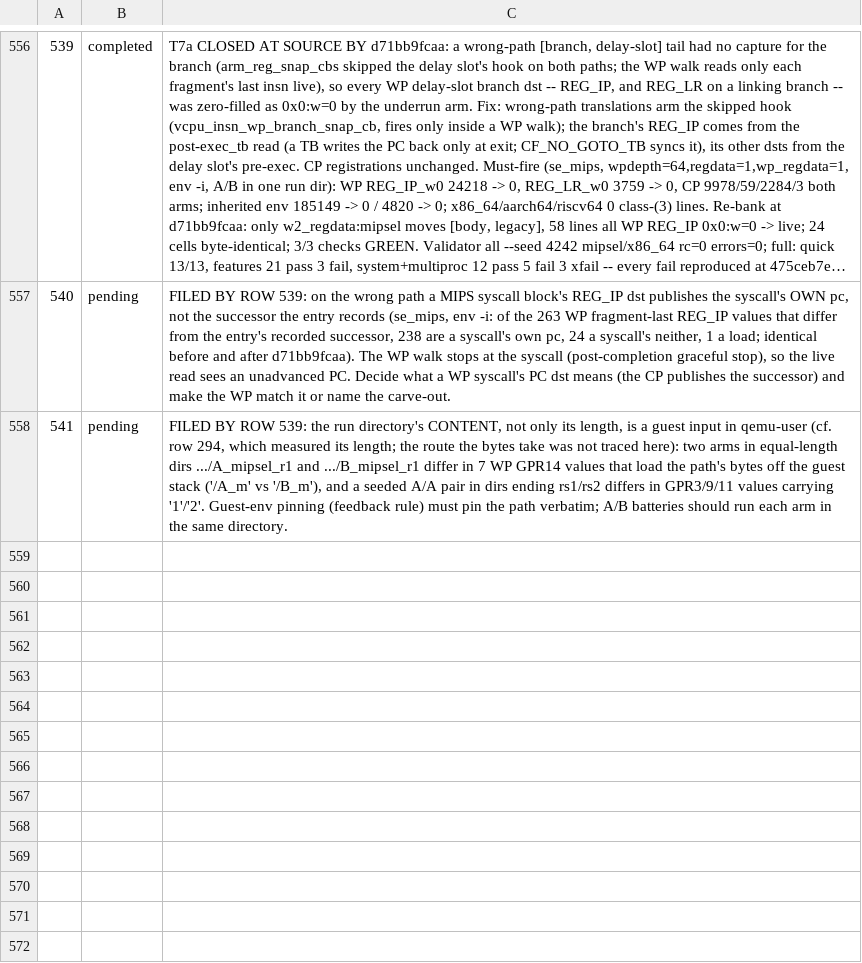
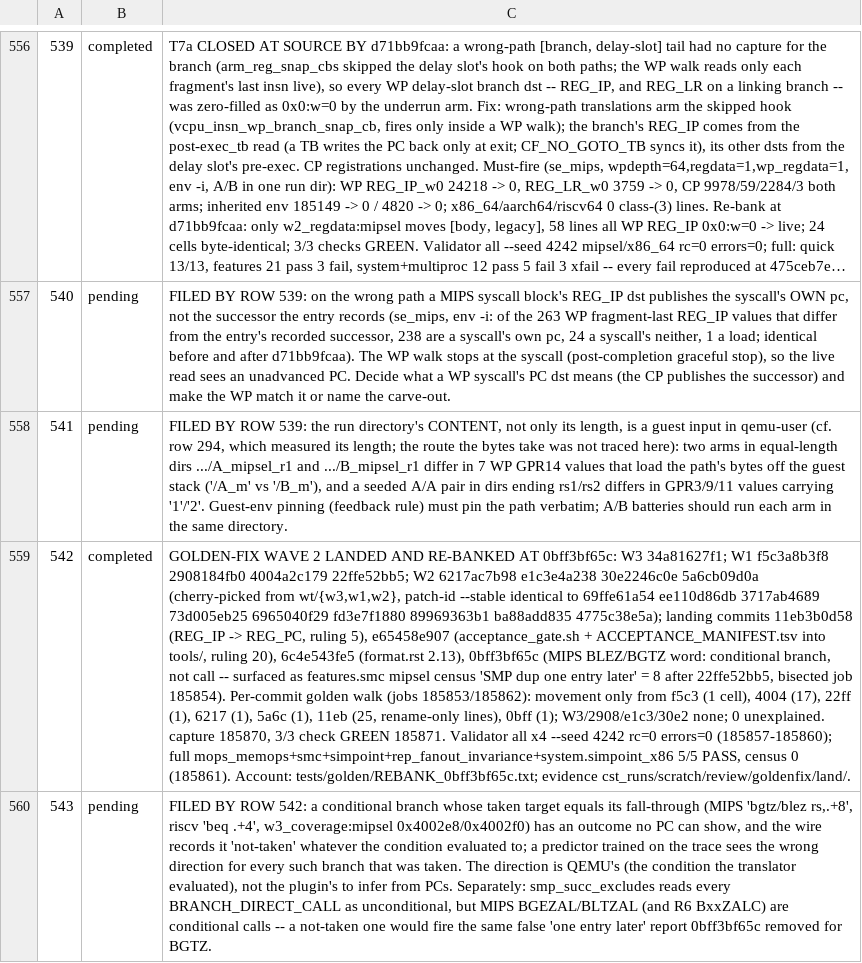
Before and after one commit to maccoymerrell/qemu, a TSV file: contrib/plugins/champsim_tracer/TASK_LEDGER.tsv, drawn as a sheet; only a part is shown, gaps mark what is left out; long unchanged cells end in …; the diff names each change by its address in the sheet, - before the commit and + after, or states it on an @@ line.

```diff
--- a/contrib/plugins/champsim_tracer/TASK_LEDGER.tsv
+++ b/contrib/plugins/champsim_tracer/TASK_LEDGER.tsv
+row 559: 542 | completed | GOLDEN-FIX WAVE 2 LANDED AND RE-BANKED AT 0bff3bf65c: W3 34a81627f1; W1 f5c3a8b3f8 2908184fb0 4004a2c179 22ffe52bb5; W2 6217ac7b98 e1c3e4a238 30e2246c0e 5a6cb09d0a (cherry-picked from wt/{w3,w1,w2}, patch-id --stable identical to 69ffe61a54 ee110d86db 3717ab4689 73d005eb25 6965040f29 fd3e7f1880 89969363b1 ba88add835 4775c38e5a); landing commits 11eb3b0d58 (REG_IP -> REG_PC, ruling 5), e65458e907 (acceptance_gate.sh + ACCEPTANCE_MANIFEST.tsv into tools/, ruling 20), 6c4e543fe5 (format.rst 2.13), 0bff3bf65c (MIPS BLEZ/BGTZ word: conditional branch, not call -- surfaced as features.smc mipsel census 'SMP dup one entry later' = 8 after 22ffe52bb5, bisected job 185854). Per-commit golden walk (jobs 185853/185862): movement only from f5c3 (1 cell), 4004 (17), 22ff (1), 6217 (1), 5a6c (1), 11eb (25, rename-only lines), 0bff (1); W3/2908/e1c3/30e2 none; 0 unexplained. capture 185870, 3/3 check GREEN 185871. Validator all x4 --seed 4242 rc=0 errors=0 (185857-185860); full mops_memops+smc+simpoint+rep_fanout_invariance+system.simpoint_x86 5/5 PASS, census 0 (185861). Account: tests/golden/REBANK_0bff3bf65c.txt; evidence cst_runs/scratch/review/goldenfix/land/.
+row 560: 543 | pending | FILED BY ROW 542: a conditional branch whose taken target equals its fall-through (MIPS 'bgtz/blez rs,.+8', riscv 'beq .+4', w3_coverage:mipsel 0x4002e8/0x4002f0) has an outcome no PC can show, and the wire records it 'not-taken' whatever the condition evaluated to; a predictor trained on the trace sees the wrong direction for every such branch that was taken. The direction is QEMU's (the condition the translator evaluated), not the plugin's to infer from PCs. Separately: smp_succ_excludes reads every BRANCH_DIRECT_CALL as unconditional, but MIPS BGEZAL/BLTZAL (and R6 BxxZALC) are conditional calls -- a not-taken one would fire the same false 'one entry later' report 0bff3bf65c removed for BGTZ.
```
